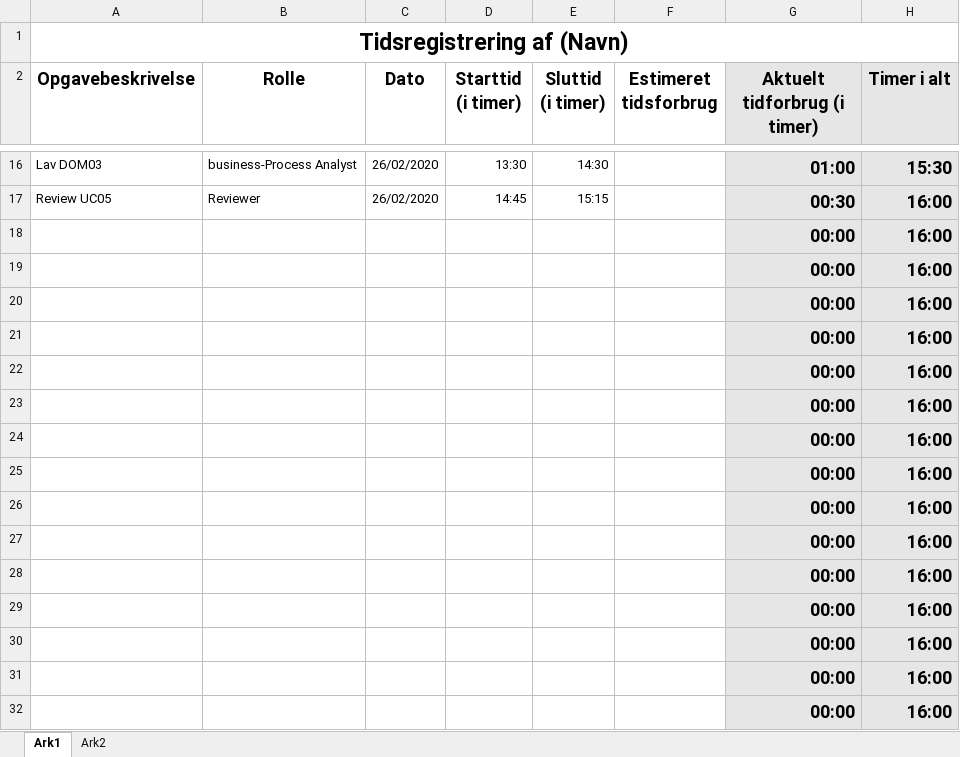
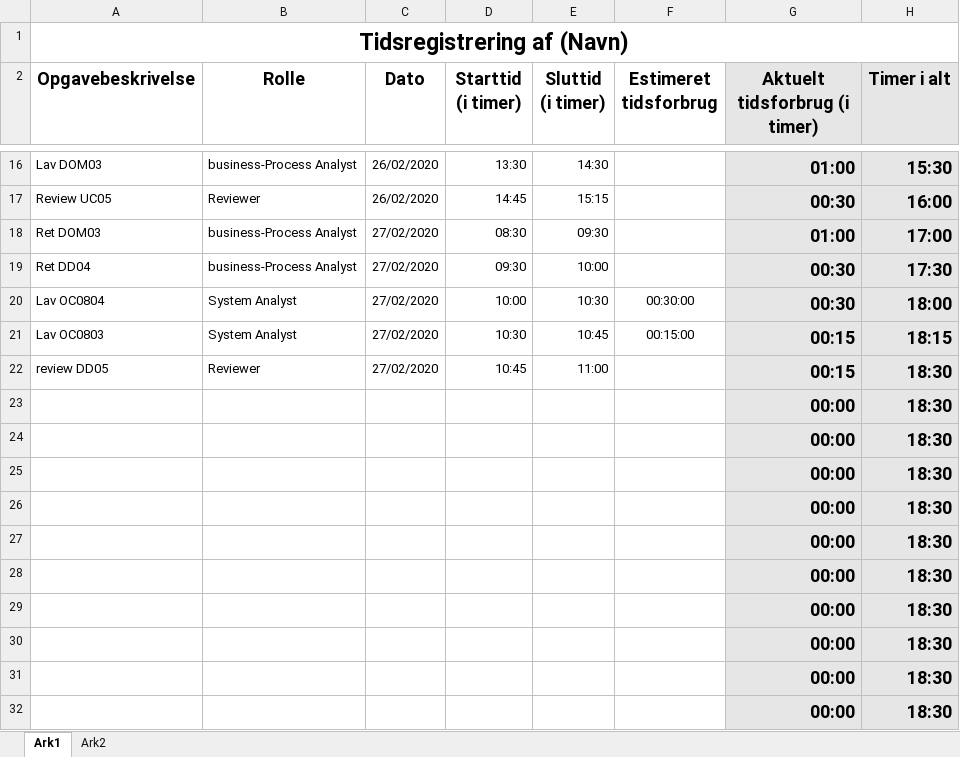
Before and after one commit to zealand-andp/HoeKulator, an Excel workbook: 08 Project Management/Tidsregistrering/PM14_Tidsregistrering_toke.xlsx, sheet Ark1, drawn as a sheet; only a part is shown, gaps mark what is left out; values as stored, in another font and other column widths than the file's, no borders; charts and pictures not drawn; removed rows and columns are numbered as before the commit, all else as after; the diff names each change by its address in the sheet, - before the commit and + after, or states it on an @@ line.

Commit message:
Update PM14_Tidsregistrering_toke.xlsx

```diff
--- a/08 Project Management/Tidsregistrering/PM14_Tidsregistrering_toke.xlsx (sheet Ark1)
+++ b/08 Project Management/Tidsregistrering/PM14_Tidsregistrering_toke.xlsx (sheet Ark1)
-G2: Aktuelt tidforbrug (i timer)
+G2: Aktuelt tidsforbrug (i timer)
-row 18:  |  |  |  |  |  | 00:00 | 16:00
-row 19:  |  |  |  |  |  | 00:00 | 16:00
-row 20:  |  |  |  |  |  | 00:00 | 16:00
-row 21:  |  |  |  |  |  | 00:00 | 16:00
-row 22:  |  |  |  |  |  | 00:00 | 16:00
+row 18: Ret DOM03 | business-Process Analyst | 27/02/2020 | 08:30 | 09:30 |  | 01:00 | 17:00
+row 19: Ret DD04 | business-Process Analyst | 27/02/2020 | 09:30 | 10:00 |  | 00:30 | 17:30
+row 20: Lav OC0804 | System Analyst | 27/02/2020 | 10:00 | 10:30 | 00:30:00 | 00:30 | 18:00
+row 21: Lav OC0803 | System Analyst | 27/02/2020 | 10:30 | 10:45 | 00:15:00 | 00:15 | 18:15
+row 22: review DD05 | Reviewer | 27/02/2020 | 10:45 | 11:00 |  | 00:15 | 18:30
-H23:H32 (Timer i alt): 16:00
+H23:H32 (Timer i alt): 18:30
```
Also changed, not shown: charts or pictures.
